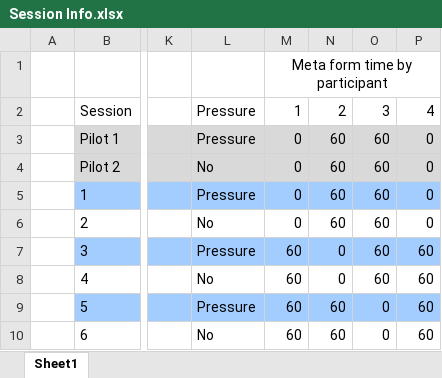
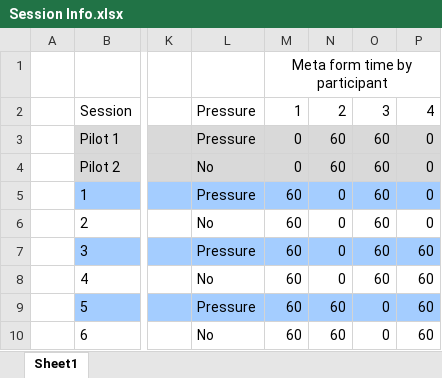
Before and after one commit to tanderegg/dimension, an Excel workbook: docs/Session Info.xlsx, sheet Sheet1, drawn as a sheet; only a part is shown, gaps mark what is left out; values as stored, in another font and other column widths than the file's, no borders; the diff names each change by its address in the sheet, - before the commit and + after, or states it on an @@ line.

Commit message:
Updated Session 1 and 2 on Session Info.xlsx to switch timing conditions for participants 1 and 2

```diff
--- a/docs/Session Info.xlsx (sheet Sheet1)
+++ b/docs/Session Info.xlsx (sheet Sheet1)
-M5:M6: 0
+M5:M6: 60
-N5:N6: 60
+N5:N6: 0
```
